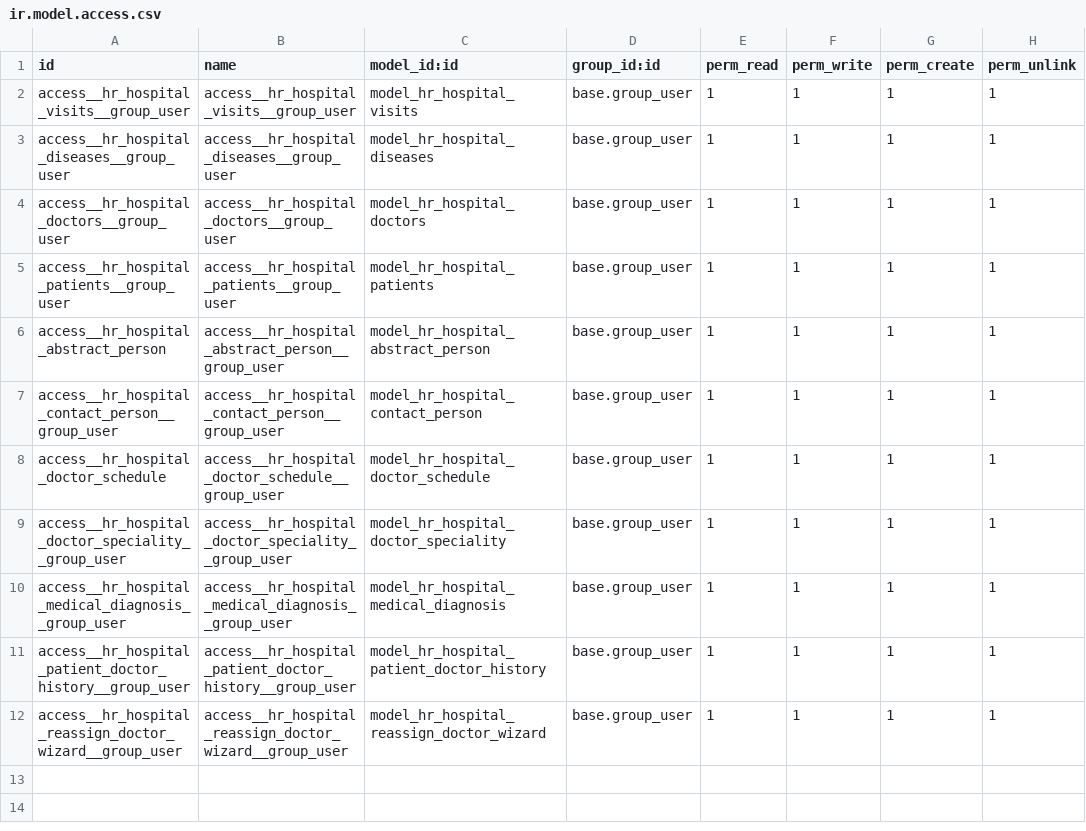
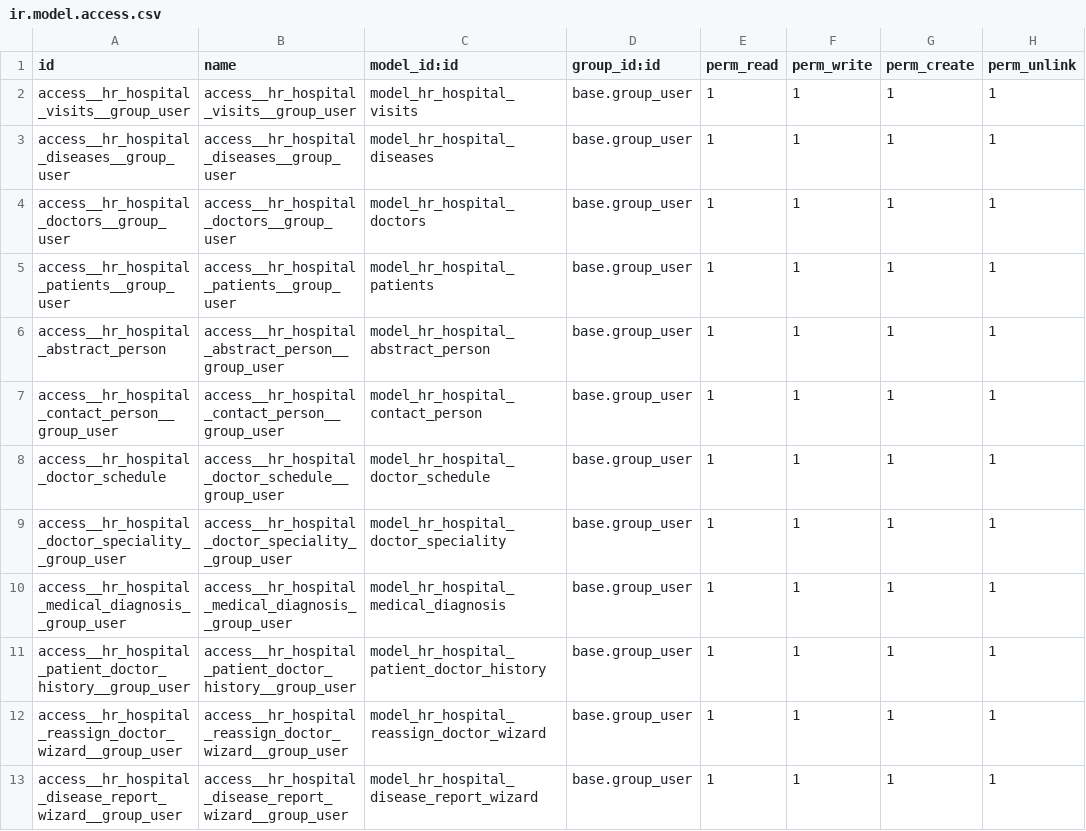
Before and after one commit to viktorbol1984/forOdooSchool, a CSV file: hr_hospital/security/ir.model.access.csv, drawn as a sheet.

Commit message:
class hospital home work 7.2

```diff
--- a/hr_hospital/security/ir.model.access.csv
+++ b/hr_hospital/security/ir.model.access.csv
@@ -12 +12,2 @@ access__hr_hospital_patient_doctor_history__group_user,access__hr_hospital_patie
 access__hr_hospital_reassign_doctor_wizard__group_user,access__hr_hospital_reassign_doctor_wizard__group_user,model_hr_hospital_reassign_doctor_wizard,base.group_user,1,1,1,1
+access__hr_hospital_disease_report_wizard__group_user,access__hr_hospital_disease_report_wizard__group_user,model_hr_hospital_disease_report_wizard,base.group_user,1,1,1,1
```
Also changed, not shown: 6 other files.
